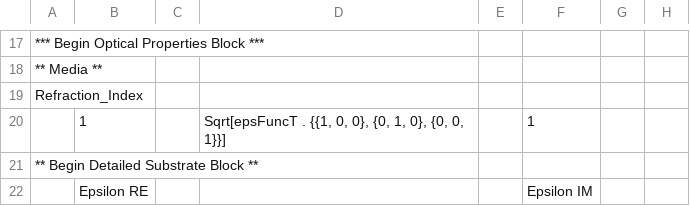
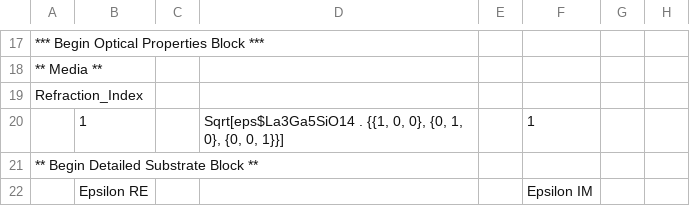
Before and after one commit to kkkmail/BM, a CSV file: Calc/Example_09_1.CSV, drawn as a sheet; only a part is shown, gaps mark what is left out; the diff covers the shown part only; the diff names each change by its address in the sheet, - before the commit and + after, or states it on an @@ line.

```diff
--- a/Calc/Example_09_1.CSV
+++ b/Calc/Example_09_1.CSV
-D20: Sqrt[epsFuncT . {{1,…
+D20: Sqrt[eps$La3Ga5SiO14 . {{1,…
```
Also changed, not shown: 7 edited cells elsewhere in this file, 4 other files.
